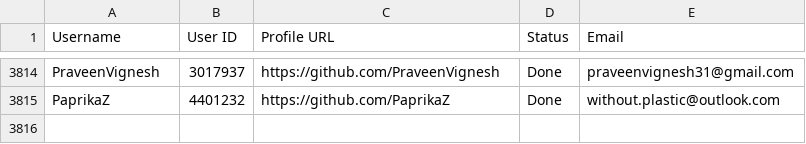
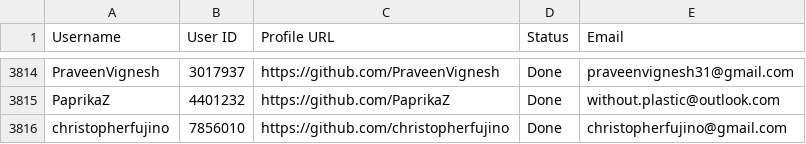
Before and after one commit to PhatDot1/stargeezersAI, a CSV file: output1.csv, drawn as a sheet; only a part is shown, gaps mark what is left out; the diff names each change by its address in the sheet, - before the commit and + after, or states it on an @@ line.

```diff
--- a/output1.csv
+++ b/output1.csv
+row 3816: christopherfujino | 7856010 | https://github.com/christopherfujino | Done | christopherfujino@gmail.com
```
